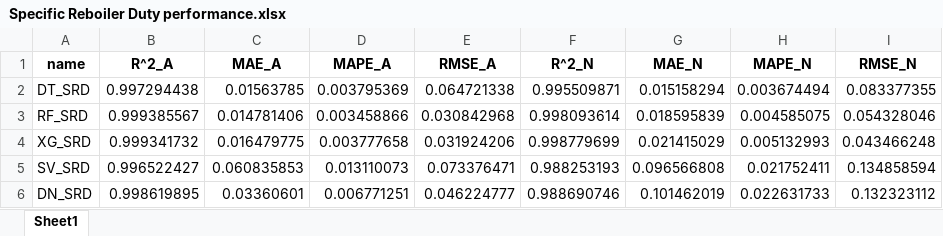
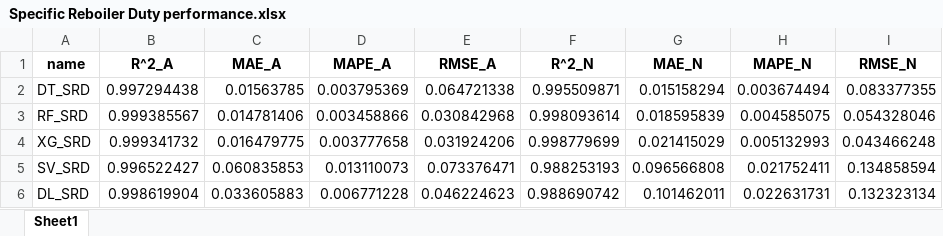
Before and after one commit to Kasra-Aliyon/Surrogate-Machine-Learning-CCS, an Excel workbook: Tables/Specific Reboiler Duty performance.xlsx, sheet Sheet1, drawn as a sheet; values as stored, in another font and other column widths than the file's, no borders; removed rows and columns are numbered as before the commit, all else as after; the diff names each change by its address in the sheet, - before the commit and + after, or states it on an @@ line.

```diff
--- a/Tables/Specific Reboiler Duty performance.xlsx (sheet Sheet1)
+++ b/Tables/Specific Reboiler Duty performance.xlsx (sheet Sheet1)
-row 6: DN_SRD | 0.998619895 | 0.03360601 | 0.006771251 | 0.046224777 | 0.988690746 | 0.101462019 | 0.022631733 | 0.132323112
+row 6: DL_SRD | 0.998619904 | 0.033605883 | 0.006771228 | 0.046224623 | 0.988690742 | 0.101462011 | 0.022631731 | 0.132323134
```
Also changed, not shown: Tables/Specific Condenser Duty performance.xlsx, Tables/Specific LA Cooling Duty performance.xlsx, 17 other files.
